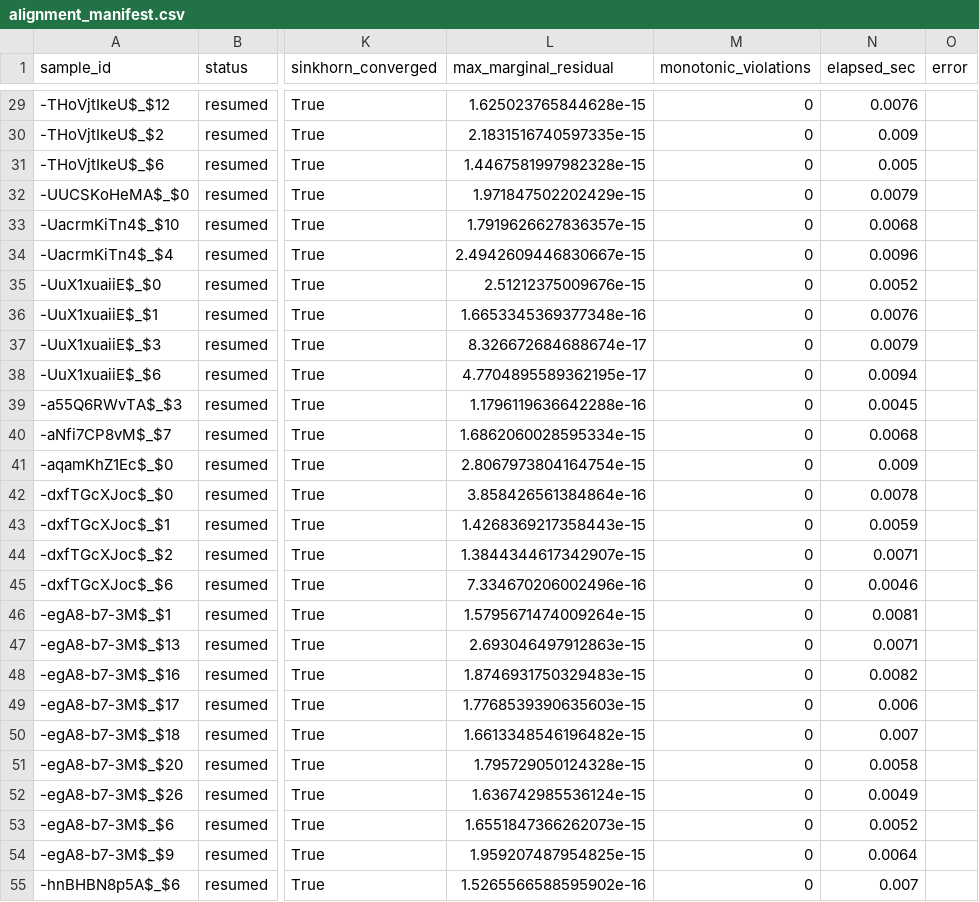
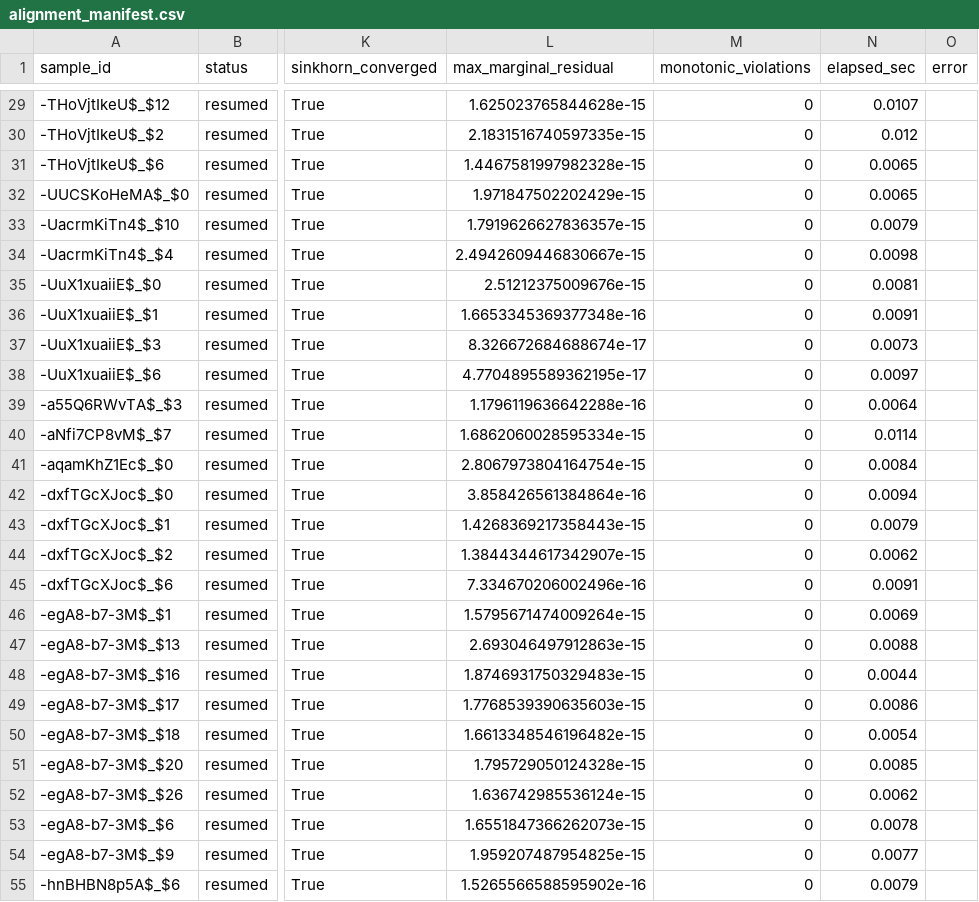
Before and after one commit to wqqqqq11/Multimodal_Sentiment_Prediction, a CSV file: outputs/problem1/alignment/alignment_manifest.csv, drawn as a sheet; only a part is shown, gaps mark what is left out; the diff covers the shown part only; the diff names each change by its address in the sheet, - before the commit and + after, or states it on an @@ line.

```diff
--- a/outputs/problem1/alignment/alignment_manifest.csv
+++ b/outputs/problem1/alignment/alignment_manifest.csv
-N29 (elapsed_sec): 0.0076
+N29 (elapsed_sec): 0.0107
-N30 (elapsed_sec): 0.009
+N30 (elapsed_sec): 0.012
-N31 (elapsed_sec): 0.005
+N31 (elapsed_sec): 0.0065
-N32 (elapsed_sec): 0.0079
+N32 (elapsed_sec): 0.0065
-N33 (elapsed_sec): 0.0068
+N33 (elapsed_sec): 0.0079
-N34 (elapsed_sec): 0.0096
+N34 (elapsed_sec): 0.0098
-N35 (elapsed_sec): 0.0052
+N35 (elapsed_sec): 0.0081
-N36 (elapsed_sec): 0.0076
+N36 (elapsed_sec): 0.0091
-N37 (elapsed_sec): 0.0079
+N37 (elapsed_sec): 0.0073
-N38 (elapsed_sec): 0.0094
+N38 (elapsed_sec): 0.0097
-N39 (elapsed_sec): 0.0045
+N39 (elapsed_sec): 0.0064
-N40 (elapsed_sec): 0.0068
+N40 (elapsed_sec): 0.0114
-N41 (elapsed_sec): 0.009
+N41 (elapsed_sec): 0.0084
-N42 (elapsed_sec): 0.0078
+N42 (elapsed_sec): 0.0094
-N43 (elapsed_sec): 0.0059
+N43 (elapsed_sec): 0.0079
-N44 (elapsed_sec): 0.0071
+N44 (elapsed_sec): 0.0062
-N45 (elapsed_sec): 0.0046
+N45 (elapsed_sec): 0.0091
-N46 (elapsed_sec): 0.0081
+N46 (elapsed_sec): 0.0069
-N47 (elapsed_sec): 0.0071
+N47 (elapsed_sec): 0.0088
-N48 (elapsed_sec): 0.0082
+N48 (elapsed_sec): 0.0044
-N49 (elapsed_sec): 0.006
+N49 (elapsed_sec): 0.0086
-N50 (elapsed_sec): 0.007
+N50 (elapsed_sec): 0.0054
-N51 (elapsed_sec): 0.0058
+N51 (elapsed_sec): 0.0085
-N52 (elapsed_sec): 0.0049
+N52 (elapsed_sec): 0.0062
-N53 (elapsed_sec): 0.0052
+N53 (elapsed_sec): 0.0078
-N54 (elapsed_sec): 0.0064
+N54 (elapsed_sec): 0.0077
-N55 (elapsed_sec): 0.007
+N55 (elapsed_sec): 0.0079
```
Also changed, not shown: 73 edited cells elsewhere in this file, 5 other files.
